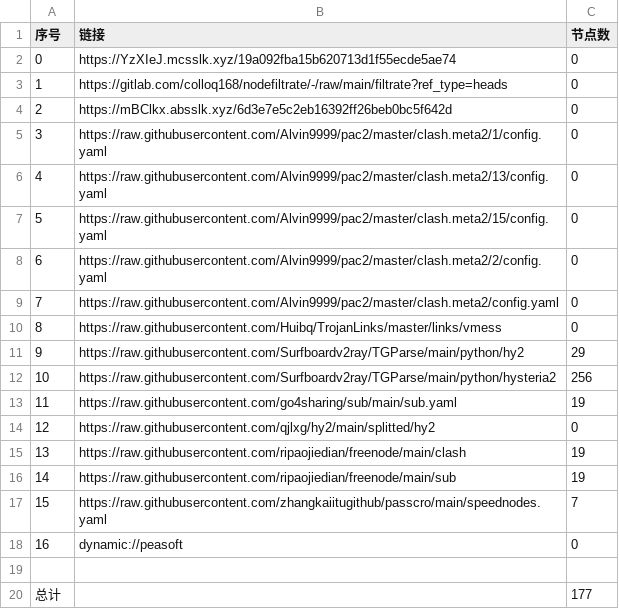
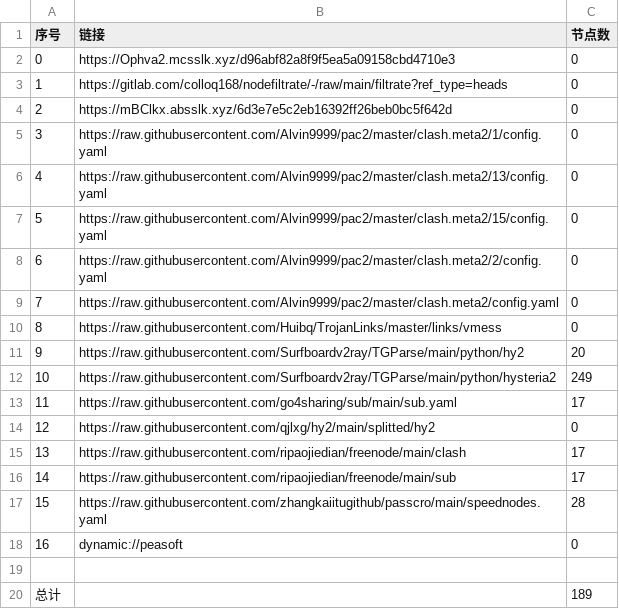
Before and after one commit to weg2025/AutoSearchPublicNodes, a CSV file: list_result.csv, drawn as a sheet.

```diff
--- a/list_result.csv
+++ b/list_result.csv
@@ -1,3 +1,3 @@
 序号,链接,节点数
-0,https://YzXIeJ.mcsslk.xyz/19a092fba15b620713d1f55ecde5ae74,0
+0,https://Ophva2.mcsslk.xyz/d96abf82a8f9f5ea5a09158cbd4710e3,0
 1,https://gitlab.com/colloq168/nodefiltrate/-/raw/main/filtrate?ref_type=heads,0
@@ -10,11 +10,11 @@
 8,https://raw.githubusercontent.com/Huibq/TrojanLinks/master/links/vmess,0
-9,https://raw.githubusercontent.com/Surfboardv2ray/TGParse/main/python/hy2,29
-10,https://raw.githubusercontent.com/Surfboardv2ray/TGParse/main/python/hysteria2,256
-11,https://raw.githubusercontent.com/go4sharing/sub/main/sub.yaml,19
+9,https://raw.githubusercontent.com/Surfboardv2ray/TGParse/main/python/hy2,20
+10,https://raw.githubusercontent.com/Surfboardv2ray/TGParse/main/python/hysteria2,249
+11,https://raw.githubusercontent.com/go4sharing/sub/main/sub.yaml,17
 12,https://raw.githubusercontent.com/qjlxg/hy2/main/splitted/hy2,0
-13,https://raw.githubusercontent.com/ripaojiedian/freenode/main/clash,19
-14,https://raw.githubusercontent.com/ripaojiedian/freenode/main/sub,19
-15,https://raw.githubusercontent.com/zhangkaiitugithub/passcro/main/speednodes.yaml,7
+13,https://raw.githubusercontent.com/ripaojiedian/freenode/main/clash,17
+14,https://raw.githubusercontent.com/ripaojiedian/freenode/main/sub,17
+15,https://raw.githubusercontent.com/zhangkaiitugithub/passcro/main/speednodes.yaml,28
 16,dynamic://peasoft,0
 
-总计,,177
+总计,,189
```
Also changed, not shown: 24 other files.
